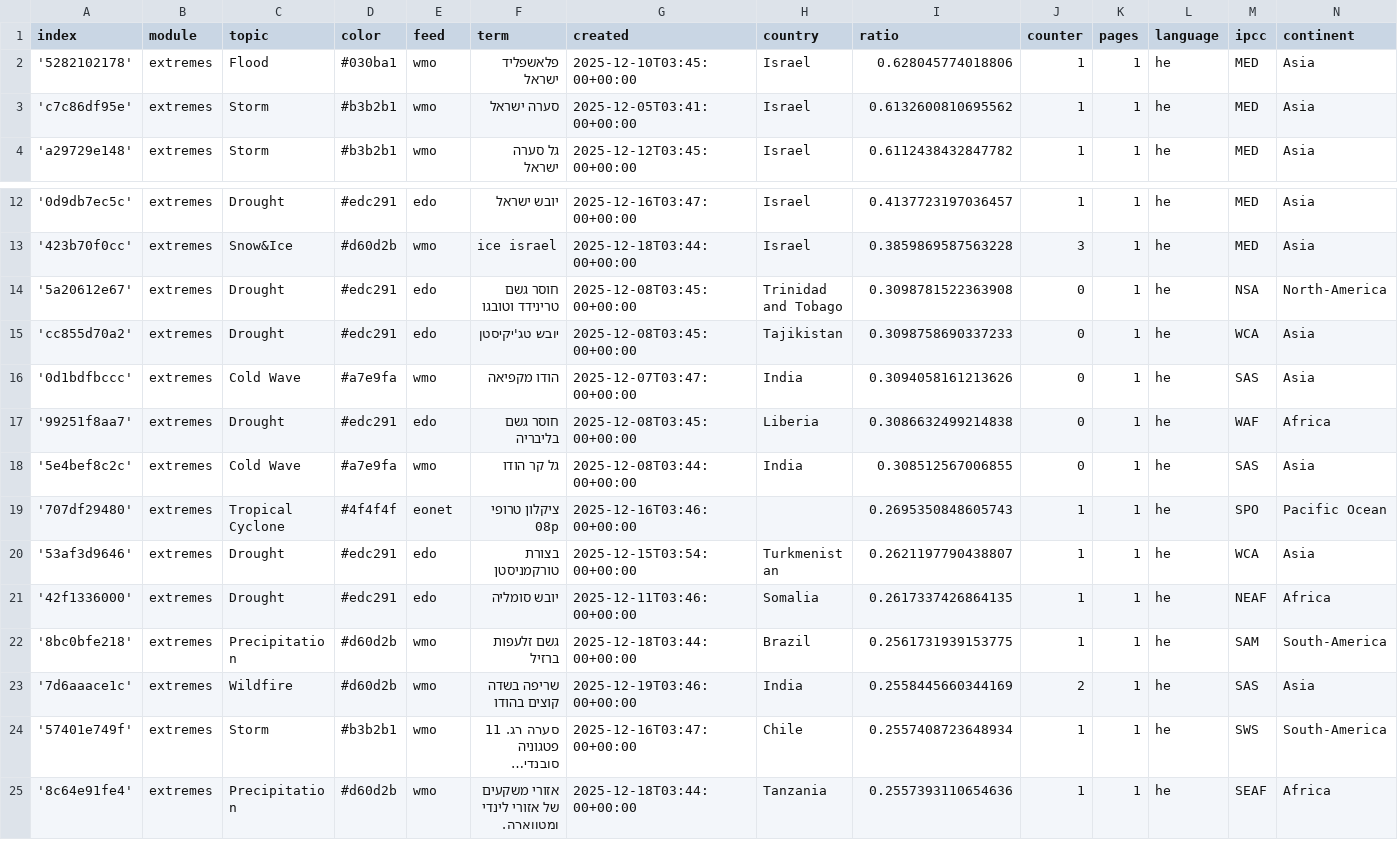
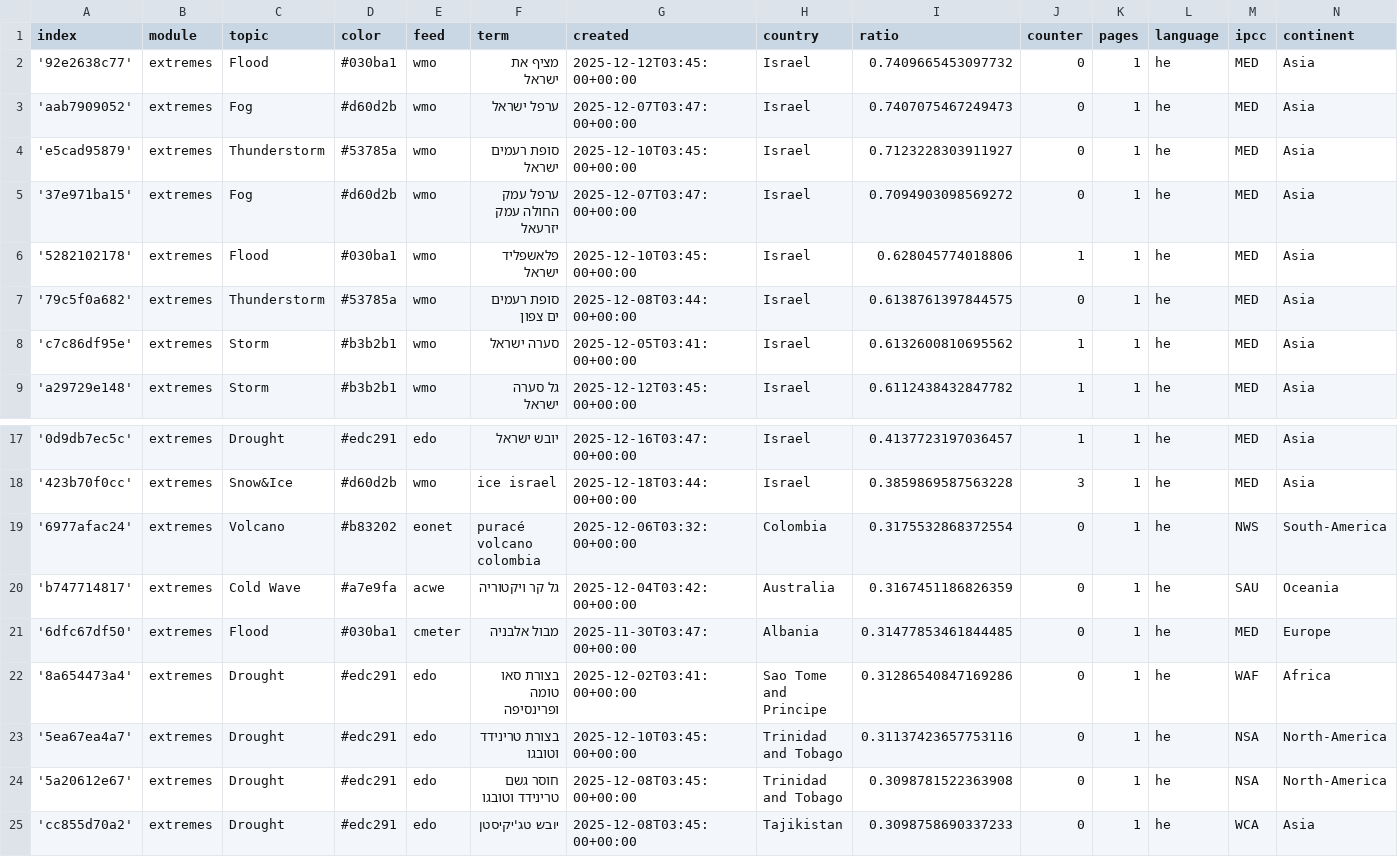
Before and after one commit to picawe-news/hebrewExtremes, a CSV file: terms.csv, drawn as a sheet; only a part is shown, gaps mark what is left out; the shorter side is filled out with more unchanged rows; long unchanged cells end in ….

Commit message:
Commit from GitHub Actions (import:0.0)

```diff
--- a/terms.csv
+++ b/terms.csv
@@ -1,3 +1,8 @@
 index,module,topic,color,feed,term,created,country,ratio,counter,pages,language,ipcc,continent
+'92e2638c77',extremes,Flood,#030ba1,wmo,מציף את ישראל,2025-12-12T03:45:00+00:00,Israel,0.7409665453097732,0,1,he,MED,Asia
+'aab7909052',extremes,Fog,#d60d2b,wmo,ערפל ישראל,2025-12-07T03:47:00+00:00,Israel,0.7407075467249473,0,1,he,MED,Asia
+'e5cad95879',extremes,Thunderstorm,#53785a,wmo,סופת רעמים ישראל,2025-12-10T03:45:00+00:00,Israel,0.7123228303911927,0,1,he,MED,Asia
+'37e971ba15',extremes,Fog,#d60d2b,wmo,ערפל עמק החולה עמק יזרעאל,2025-12-07T03:47:00+00:00,Israel,0.7094903098569272,0,1,he,MED,Asia
 '5282102178',extremes,Flood,#030ba1,wmo,פלאשפליד ישראל,2025-12-10T03:45:00+00:00,Israel,0.628045774018806,1,1,he,MED,Asia
+'79c5f0a682',extremes,Thunderstorm,#53785a,wmo,סופת רעמים ים צפון,2025-12-08T03:44:00+00:00,Israel,0.6138761397844575,0,1,he,MED,Asia
 'c7c86df95e',extremes,Storm,#b3b2b1,wmo,סערה ישראל,2025-12-05T03:41:00+00:00,Israel,0.6132600810695562,1,1,he,MED,Asia
@@ -13,2 +18,7 @@ index,module,topic,color,feed,term,created,country,ratio,counter,pages,language,
 '423b70f0cc',extremes,Snow&Ice,#d60d2b,wmo,ice israel,2025-12-18T03:44:00+00:00,Israel,0.3859869587563228,3,1,he,MED,Asia
+'6977afac24',extremes,Volcano,#b83202,eonet,puracé volcano colombia,2025-12-06T03:32:00+00:00,Colombia,0.3175532868372554,0,1,he,NWS,South-America
+'b747714817',extremes,Cold Wave,#a7e9fa,acwe,גל קר ויקטוריה,2025-12-04T03:42:00+00:00,Australia,0.3167451186826359,0,1,he,SAU,Oceania
+'6dfc67df50',extremes,Flood,#030ba1,cmeter,מבול אלבניה,2025-11-30T03:47:00+00:00,Albania,0.31477853461844485,0,1,he,MED,Europe
+'8a654473a4',extremes,Drought,#edc291,edo,בצורת סאו טומה ופרינסיפה,2025-12-02T03:41:00+00:00,Sao Tome and Principe,0.31286540847169286,0,1,he,WAF,Africa
+'5ea67ea4a7',extremes,Drought,#edc291,edo,בצורת טרינידד וטובגו,2025-12-10T03:45:00+00:00,Trinidad and Tobago,0.31137423657753116,0,1,he,NSA,North-America
 '5a20612e67',extremes,Drought,#edc291,edo,חוסר גשם טרינידד וטובגו,2025-12-08T03:45:00+00:00,Trinidad and Tobago,0.3098781522363908,0,1,he,NSA,North-America
```
